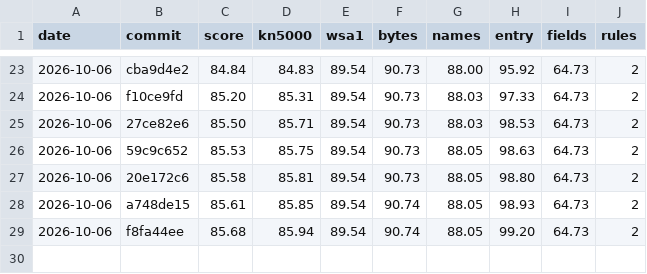
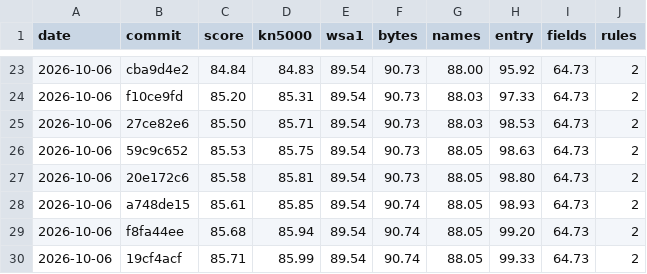
Before and after one commit to ArqueologiaDigital/kn5000-roms-disasm, a CSV file: docs/badges/semantic-score-history.csv, drawn as a sheet; only a part is shown, gaps mark what is left out.

```diff
--- a/docs/badges/semantic-score-history.csv
+++ b/docs/badges/semantic-score-history.csv
@@ -29 +29,2 @@ date,commit,score,kn5000,wsa1,bytes,names,entry,fields,rules
 2026-10-06,f8fa44ee,85.68,85.94,89.54,90.74,88.05,99.20,64.73,2
+2026-10-06,19cf4acf,85.71,85.99,89.54,90.74,88.05,99.33,64.73,2
```
Also changed, not shown: 3 other files.
